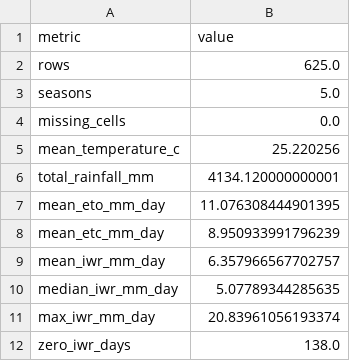
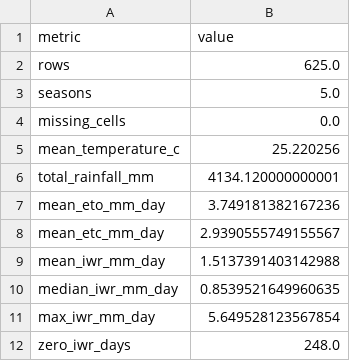
Before and after one commit to ajithreddy1234/demo-repo, a CSV file: Irrigation-Water-Demand-ML/results/week2/dataset_summary.csv, drawn as a sheet.

```diff
--- a/Irrigation-Water-Demand-ML/results/week2/dataset_summary.csv
+++ b/Irrigation-Water-Demand-ML/results/week2/dataset_summary.csv
@@ -6,7 +6,7 @@ mean_temperature_c,25.220256
 total_rainfall_mm,4134.120000000001
-mean_eto_mm_day,11.076308444901395
-mean_etc_mm_day,8.950933991796239
-mean_iwr_mm_day,6.357966567702757
-median_iwr_mm_day,5.07789344285635
-max_iwr_mm_day,20.83961056193374
-zero_iwr_days,138.0
+mean_eto_mm_day,3.749181382167236
+mean_etc_mm_day,2.9390555749155567
+mean_iwr_mm_day,1.5137391403142988
+median_iwr_mm_day,0.8539521649960635
+max_iwr_mm_day,5.649528123567854
+zero_iwr_days,248.0
```
Also changed, not shown: Irrigation-Water-Demand-ML/data/processed/maize_irrigation_dataset_2021_2025.csv, Irrigation-Water-Demand-ML/results/week2/baseline_validation_metrics.csv, 8 other files.
